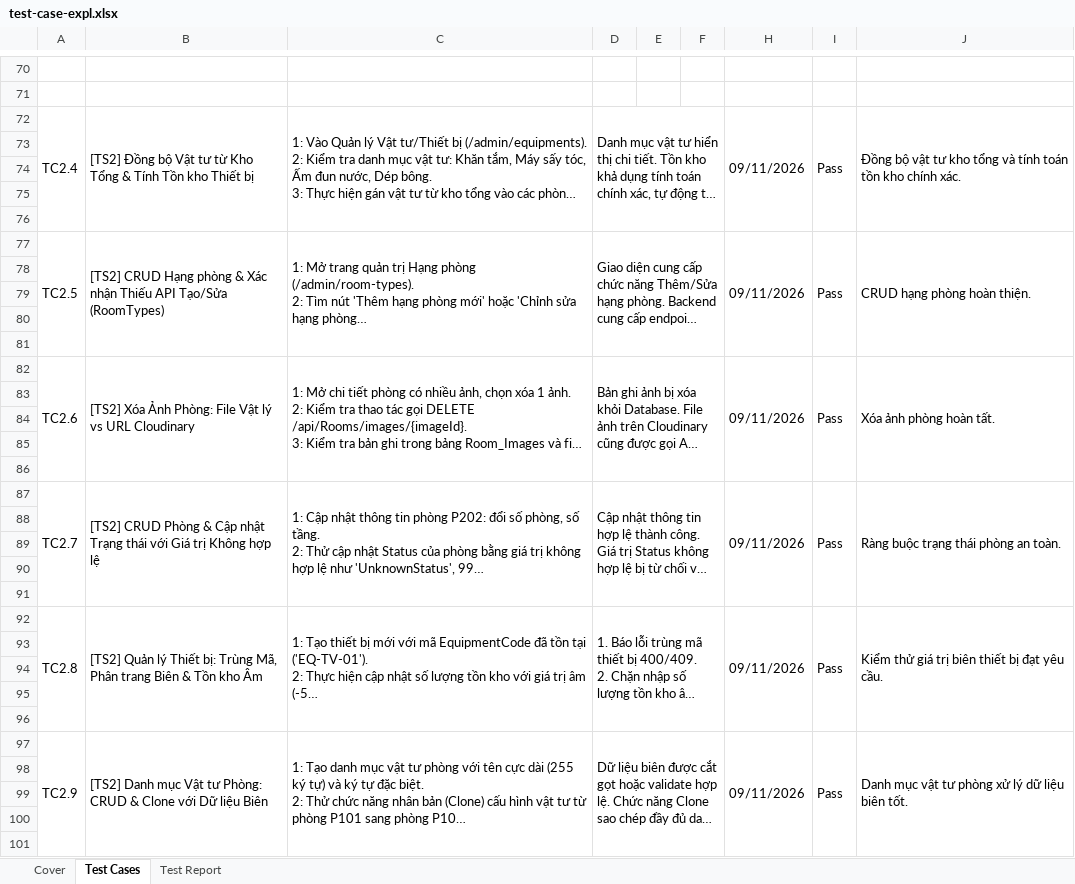
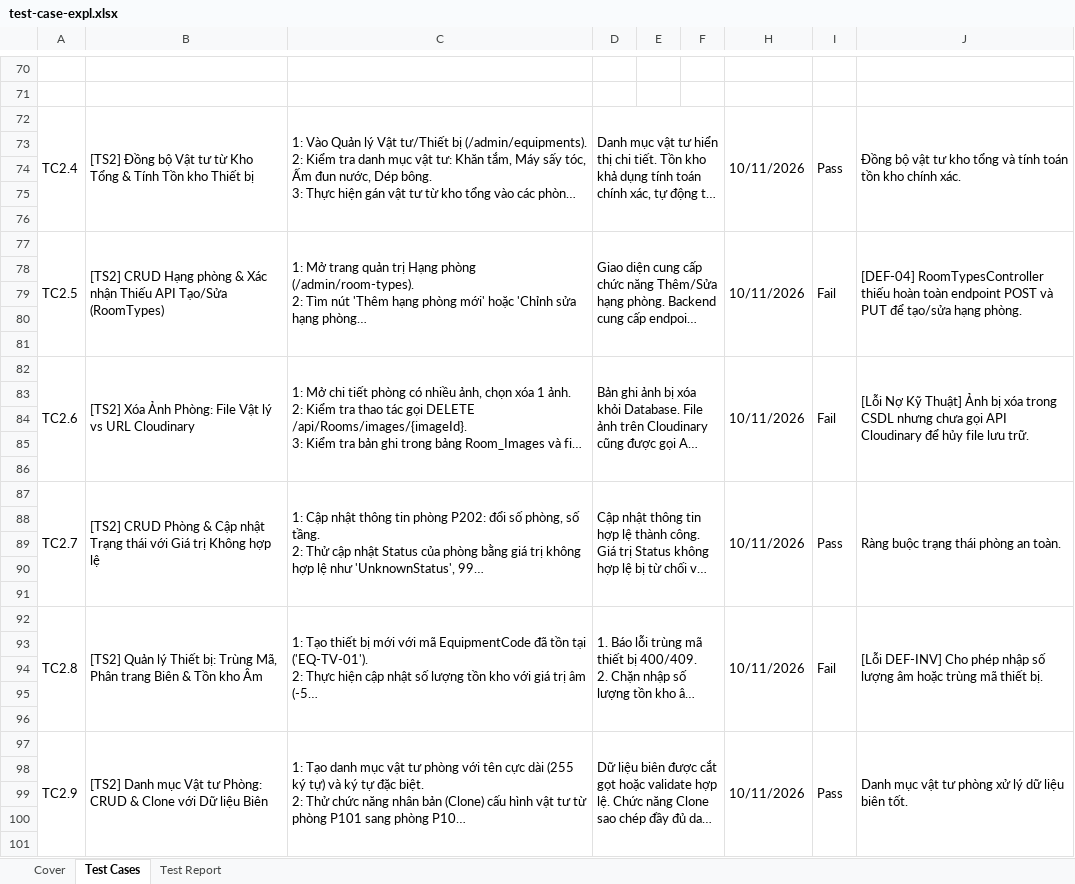
Before and after one commit to Minhthang1472/CineBooking, an Excel workbook: test-case-expl.xlsx, sheet Test Cases, drawn as a sheet; only a part is shown, gaps mark what is left out; long unchanged cells end in …; values as stored, in another font and other column widths than the file's, no cell formats; the diff covers the shown part only; the diff names each change by its address in the sheet, - before the commit and + after, or states it on an @@ line.

Commit message:
Sua test robot 1:1 voi Excel + fix backend (avatar url, service image upload); bo 4 defect da sua khoi KNOWN_DEFECTS

```diff
--- a/test-case-expl.xlsx (sheet Test Cases)
+++ b/test-case-expl.xlsx (sheet Test Cases)
-H72: 09/11/2026
+H72: 10/11/2026
-H77: 09/11/2026
+H77: 10/11/2026
-I77: Pass
+I77: Fail
-J77: CRUD hạng phòng hoàn thiện.
+J77: [DEF-04] RoomTypesController thiếu hoàn toàn endpoint POST và PUT để tạo/sửa hạng phòng.
-H82: 09/11/2026
+H82: 10/11/2026
-I82: Pass
+I82: Fail
-J82: Xóa ảnh phòng hoàn tất.
+J82: [Lỗi Nợ Kỹ Thuật] Ảnh bị xóa trong CSDL nhưng chưa gọi API Cloudinary để hủy file lưu trữ.
-H87: 09/11/2026
+H87: 10/11/2026
-H92: 09/11/2026
+H92: 10/11/2026
-I92: Pass
+I92: Fail
-J92: Kiểm thử giá trị biên thiết bị đạt yêu cầu.
+J92: [Lỗi DEF-INV] Cho phép nhập số lượng âm hoặc trùng mã thiết bị.
-H97: 09/11/2026
+H97: 10/11/2026
```
Also changed, not shown: 120 edited cells elsewhere in this sheet, cell formats, hidden cells, 9 other files.
